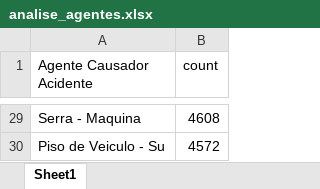
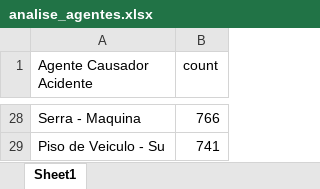
Before and after one commit to Adamlobe/analise-cat-sst, an Excel workbook: analise_agentes.xlsx, sheet Sheet1, drawn as a sheet; only a part is shown, gaps mark what is left out; values as stored, in another font and other column widths than the file's, no borders; addresses are those after the commit; the diff covers the shown part only; the diff names each change by its address in the sheet, - before the commit and + after, or states it on an @@ line.

```diff
--- a/analise_agentes.xlsx (sheet Sheet1)
+++ b/analise_agentes.xlsx (sheet Sheet1)
-B28 (count): 4608
+B28 (count): 766
-B29 (count): 4572
+B29 (count): 741
```
Also changed, not shown: other rows of this sheet, 5 other files.
